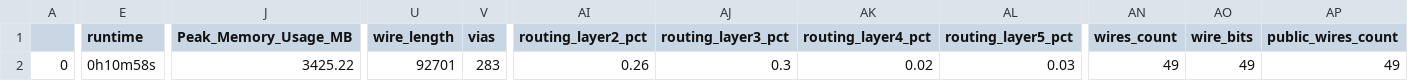
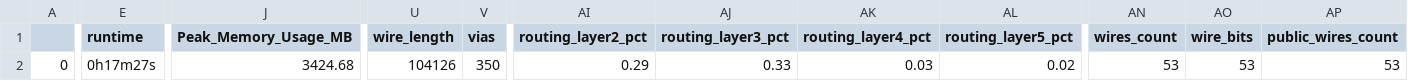
Before and after one commit to smunaut/caravel_skywater130_decred_miner, a CSV file: openlane/decred_top/final_summary_report.csv, drawn as a sheet; only a part is shown, gaps mark what is left out; the diff covers the shown part only; the diff names each change by its address in the sheet, - before the commit and + after, or states it on an @@ line.

```diff
--- a/openlane/decred_top/final_summary_report.csv
+++ b/openlane/decred_top/final_summary_report.csv
-E2 (runtime): 0h10m58s
+E2 (runtime): 0h17m27s
-J2 (Peak_Memory_Usage_MB): 3425.22
+J2 (Peak_Memory_Usage_MB): 3424.68
-U2 (wire_length): 92701
+U2 (wire_length): 104126
-V2 (vias): 283
+V2 (vias): 350
-AI2 (routing_layer2_pct): 0.26
+AI2 (routing_layer2_pct): 0.29
-AJ2 (routing_layer3_pct): 0.3
+AJ2 (routing_layer3_pct): 0.33
-AK2 (routing_layer4_pct): 0.02
+AK2 (routing_layer4_pct): 0.03
-AL2 (routing_layer5_pct): 0.03
+AL2 (routing_layer5_pct): 0.02
-AN2 (wires_count): 49
+AN2 (wires_count): 53
-AO2 (wire_bits): 49
+AO2 (wire_bits): 53
-AP2 (public_wires_count): 49
+AP2 (public_wires_count): 53
```
Also changed, not shown: 1 edited cell elsewhere in this file, openlane/decred_controller/final_summary_report.csv, openlane/decred_hash_macro/final_summary_report.csv, 23 other files.
